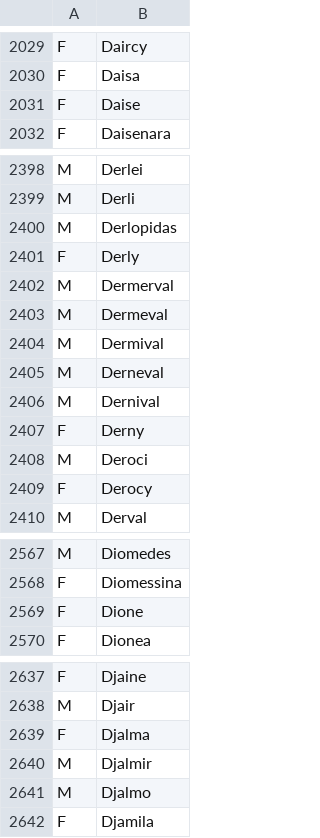
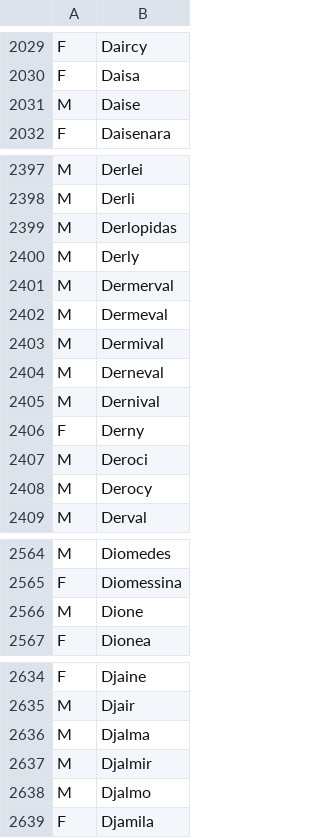
Before and after one commit to kyriosdata/dados, a CSV file: bases/Nome.csv, drawn as a sheet; only a part is shown, gaps mark what is left out; the diff covers the shown part only.

```diff
--- a/bases/Nome.csv
+++ b/bases/Nome.csv
@@ -2030,3 +2030,3 @@ F;Daircy
 F;Daisa
-F;Daise
+M;Daise
 F;Daisenara
@@ -2400,3 +2399,3 @@ M;Derli
 M;Derlopidas
-F;Derly
+M;Derly
 M;Dermerval
@@ -2408,3 +2407,3 @@ F;Derny
 M;Deroci
-F;Derocy
+M;Derocy
 M;Derval
@@ -2568,3 +2565,3 @@ M;Diomedes
 F;Diomessina
-F;Dione
+M;Dione
 F;Dionea
@@ -2638,3 +2635,3 @@ F;Djaine
 M;Djair
-F;Djalma
+M;Djalma
 M;Djalmir
```
Also changed, not shown: 11 removed rows and 13 edited cells elsewhere in this file.
